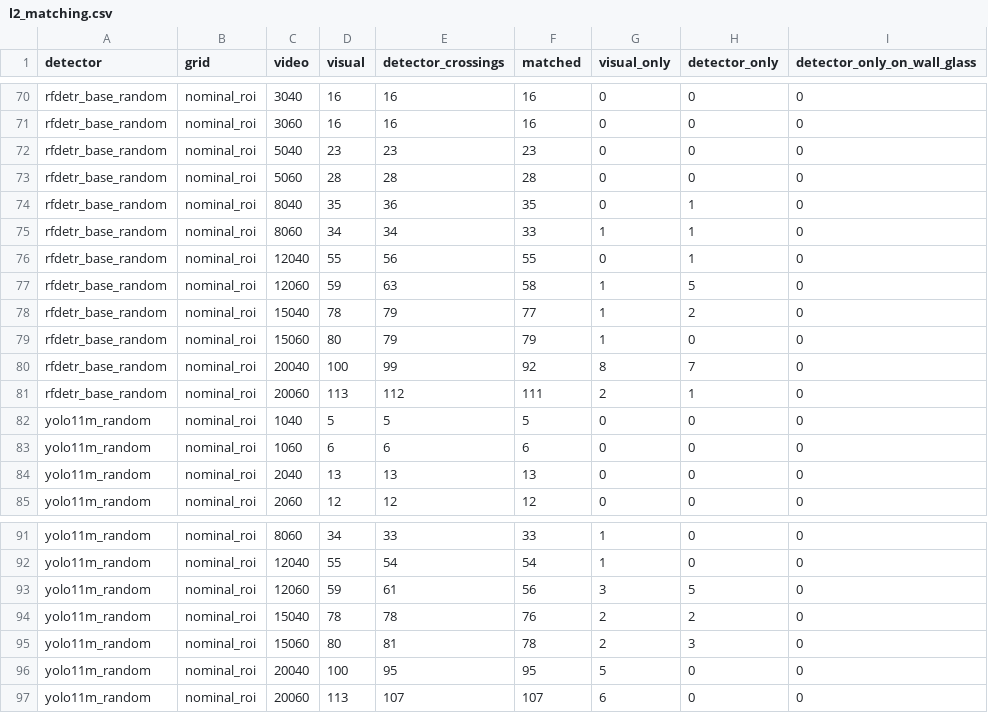
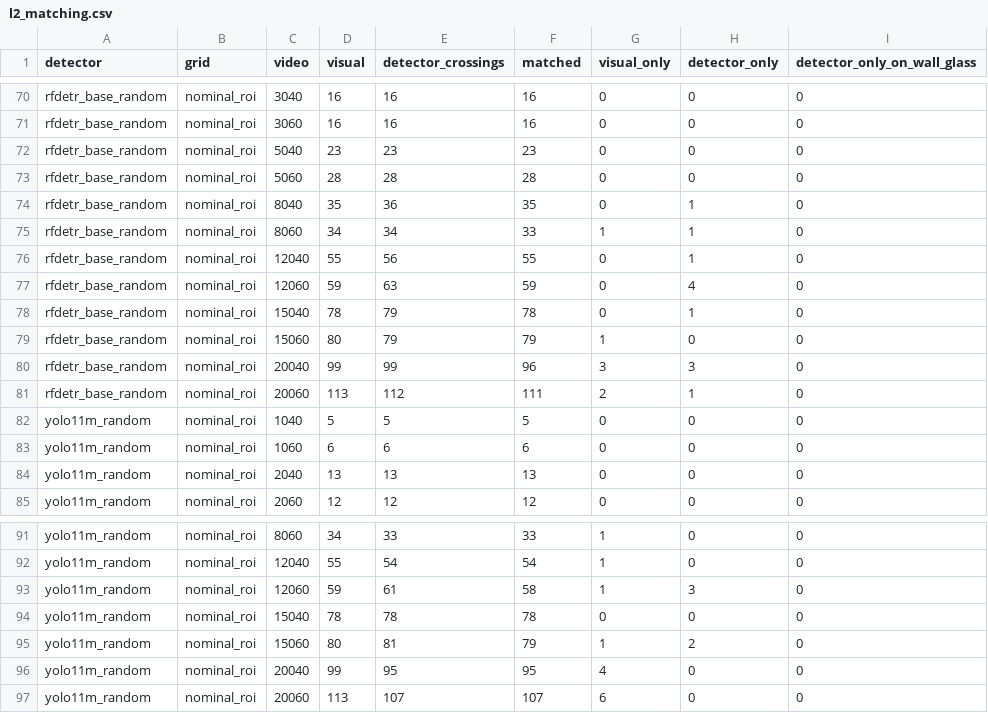
Before and after one commit to enesgul23/trackwood, a CSV file: results/l2_matching.csv, drawn as a sheet; only a part is shown, gaps mark what is left out; the diff covers the shown part only.

```diff
--- a/results/l2_matching.csv
+++ b/results/l2_matching.csv
@@ -76,6 +76,6 @@ rfdetr_base_random,nominal_roi,8060,34,34,33,1,1,0
 rfdetr_base_random,nominal_roi,12040,55,56,55,0,1,0
-rfdetr_base_random,nominal_roi,12060,59,63,58,1,5,0
-rfdetr_base_random,nominal_roi,15040,78,79,77,1,2,0
+rfdetr_base_random,nominal_roi,12060,59,63,59,0,4,0
+rfdetr_base_random,nominal_roi,15040,78,79,78,0,1,0
 rfdetr_base_random,nominal_roi,15060,80,79,79,1,0,0
-rfdetr_base_random,nominal_roi,20040,100,99,92,8,7,0
+rfdetr_base_random,nominal_roi,20040,99,99,96,3,3,0
 rfdetr_base_random,nominal_roi,20060,113,112,111,2,1,0
@@ -92,6 +92,6 @@ yolo11m_random,nominal_roi,8060,34,33,33,1,0,0
 yolo11m_random,nominal_roi,12040,55,54,54,1,0,0
-yolo11m_random,nominal_roi,12060,59,61,56,3,5,0
-yolo11m_random,nominal_roi,15040,78,78,76,2,2,0
-yolo11m_random,nominal_roi,15060,80,81,78,2,3,0
-yolo11m_random,nominal_roi,20040,100,95,95,5,0,0
+yolo11m_random,nominal_roi,12060,59,61,58,1,3,0
+yolo11m_random,nominal_roi,15040,78,78,78,0,0,0
+yolo11m_random,nominal_roi,15060,80,81,79,1,2,0
+yolo11m_random,nominal_roi,20040,99,95,95,4,0,0
 yolo11m_random,nominal_roi,20060,113,107,107,6,0,0
```
Also changed, not shown: 58 edited cells elsewhere in this file, results/l2_reference.csv, results/l2_unmatched.csv, 10 other files.
